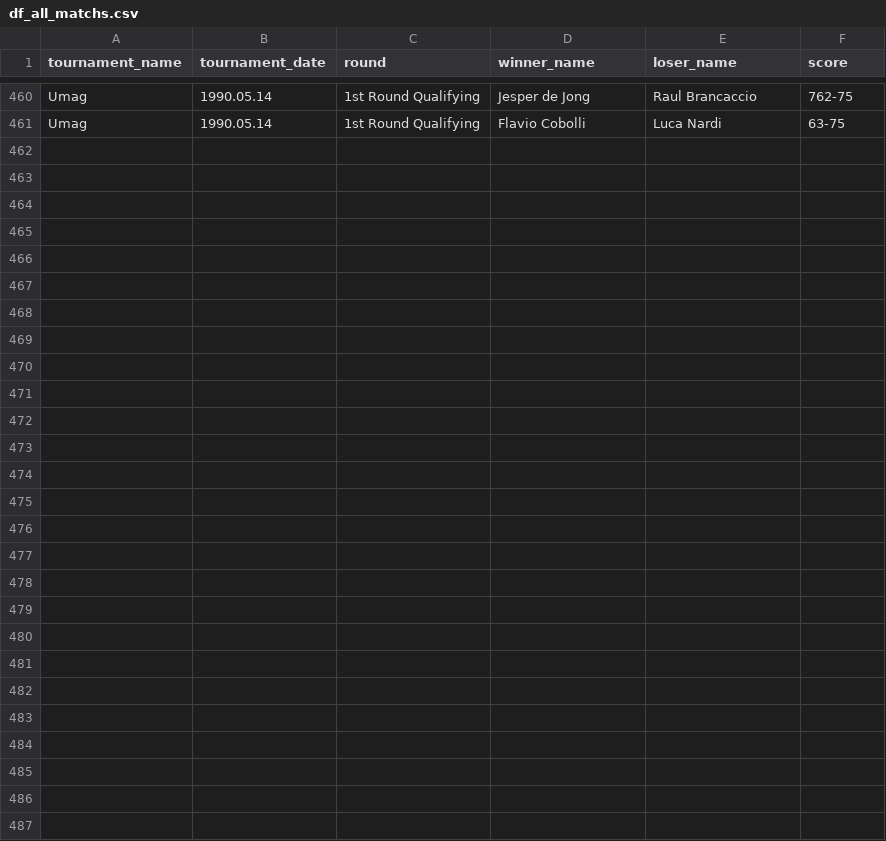
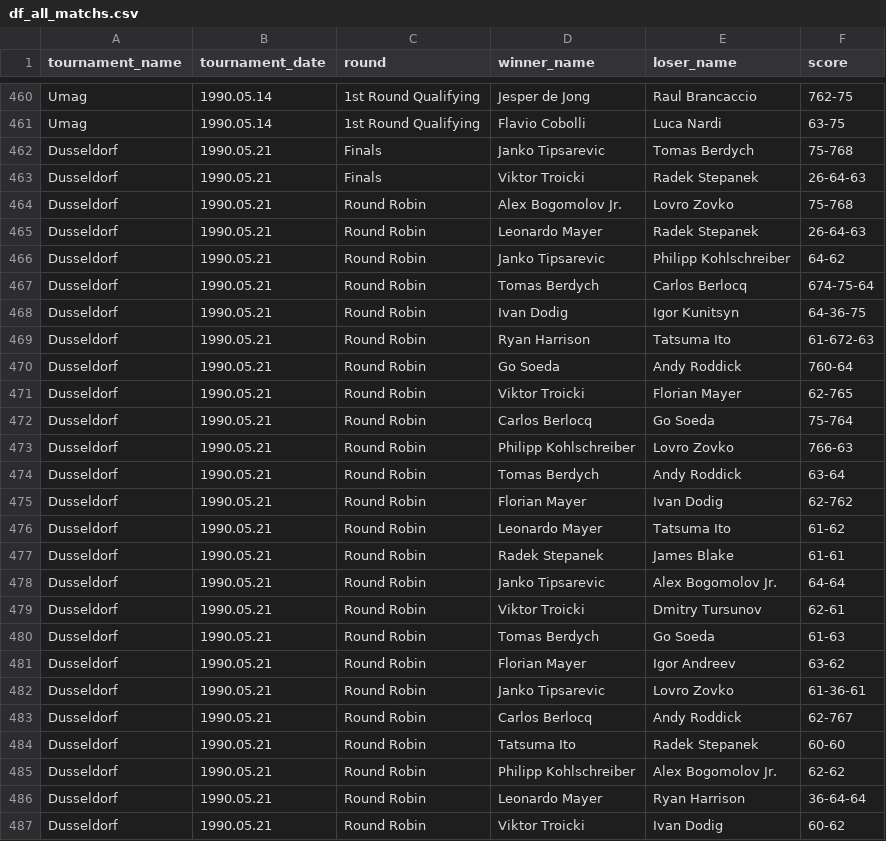
Before and after one commit to jeanbouteiller/tennis_prediction, a CSV file: df_all_matchs.csv, drawn as a sheet; only a part is shown, gaps mark what is left out.

Commit message:
Update file

```diff
--- a/df_all_matchs.csv
+++ b/df_all_matchs.csv
@@ -461 +461,27 @@ Umag,1990.05.14,1st Round Qualifying,Jesper de Jong,Raul Brancaccio,762-75
 Umag,1990.05.14,1st Round Qualifying,Flavio Cobolli,Luca Nardi,63-75
+Dusseldorf,1990.05.21,Finals,Janko Tipsarevic,Tomas Berdych,75-768
+Dusseldorf,1990.05.21,Finals,Viktor Troicki,Radek Stepanek,26-64-63
+Dusseldorf,1990.05.21,Round Robin,Alex Bogomolov Jr.,Lovro Zovko,75-768
+Dusseldorf,1990.05.21,Round Robin,Leonardo Mayer,Radek Stepanek,26-64-63
+Dusseldorf,1990.05.21,Round Robin,Janko Tipsarevic,Philipp Kohlschreiber,64-62
+Dusseldorf,1990.05.21,Round Robin,Tomas Berdych,Carlos Berlocq,674-75-64
+Dusseldorf,1990.05.21,Round Robin,Ivan Dodig,Igor Kunitsyn,64-36-75
+Dusseldorf,1990.05.21,Round Robin,Ryan Harrison,Tatsuma Ito,61-672-63
+Dusseldorf,1990.05.21,Round Robin,Go Soeda,Andy Roddick,760-64
+Dusseldorf,1990.05.21,Round Robin,Viktor Troicki,Florian Mayer,62-765
+Dusseldorf,1990.05.21,Round Robin,Carlos Berlocq,Go Soeda,75-764
+Dusseldorf,1990.05.21,Round Robin,Philipp Kohlschreiber,Lovro Zovko,766-63
+Dusseldorf,1990.05.21,Round Robin,Tomas Berdych,Andy Roddick,63-64
+Dusseldorf,1990.05.21,Round Robin,Florian Mayer,Ivan Dodig,62-762
+Dusseldorf,1990.05.21,Round Robin,Leonardo Mayer,Tatsuma Ito,61-62
+Dusseldorf,1990.05.21,Round Robin,Radek Stepanek,James Blake,61-61
+Dusseldorf,1990.05.21,Round Robin,Janko Tipsarevic,Alex Bogomolov Jr.,64-64
+Dusseldorf,1990.05.21,Round Robin,Viktor Troicki,Dmitry Tursunov,62-61
+Dusseldorf,1990.05.21,Round Robin,Tomas Berdych,Go Soeda,61-63
+Dusseldorf,1990.05.21,Round Robin,Florian Mayer,Igor Andreev,63-62
+Dusseldorf,1990.05.21,Round Robin,Janko Tipsarevic,Lovro Zovko,61-36-61
+Dusseldorf,1990.05.21,Round Robin,Carlos Berlocq,Andy Roddick,62-767
+Dusseldorf,1990.05.21,Round Robin,Tatsuma Ito,Radek Stepanek,60-60
+Dusseldorf,1990.05.21,Round Robin,Philipp Kohlschreiber,Alex Bogomolov Jr.,62-62
+Dusseldorf,1990.05.21,Round Robin,Leonardo Mayer,Ryan Harrison,36-64-64
+Dusseldorf,1990.05.21,Round Robin,Viktor Troicki,Ivan Dodig,60-62
```
